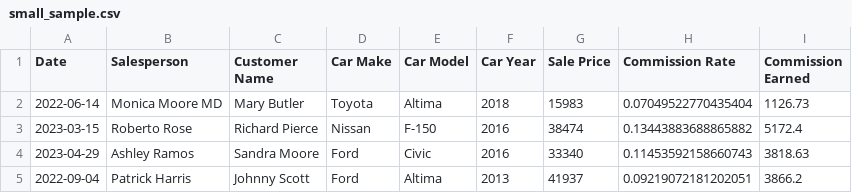
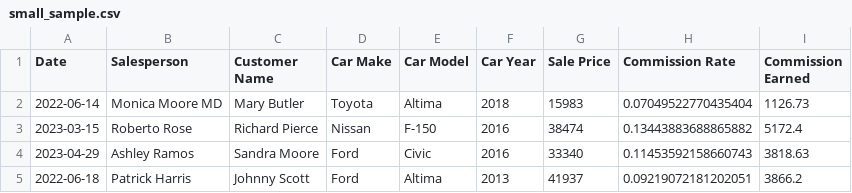
Before and after one commit to nikankad/Assingment8, a CSV file: src/small_sample.csv, drawn as a sheet.

```diff
--- a/src/small_sample.csv
+++ b/src/small_sample.csv
@@ -4,2 +4,2 @@ Date,Salesperson,Customer Name,Car Make,Car Model,Car Year,Sale Price,Commission
 2023-04-29,Ashley Ramos,Sandra Moore,Ford,Civic,2016,33340,0.11453592158660743,3818.63
-2022-09-04,Patrick Harris,Johnny Scott,Ford,Altima,2013,41937,0.09219072181202051,3866.2
+2022-06-18,Patrick Harris,Johnny Scott,Ford,Altima,2013,41937,0.09219072181202051,3866.2
```
Also changed, not shown: 2 other files.
